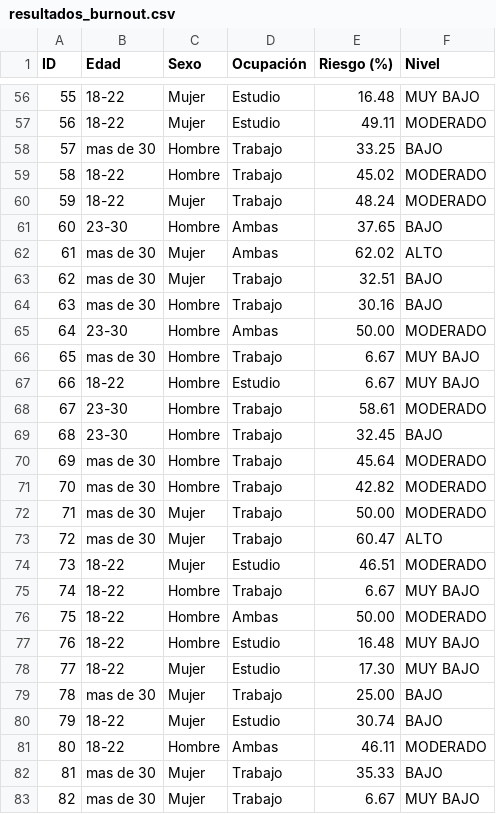
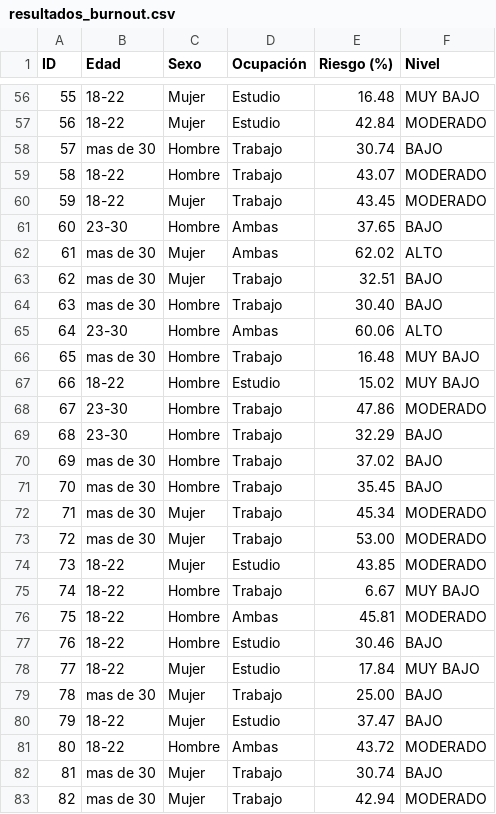
Before and after one commit to Sama14b/Sistema-Experto, a CSV file: resultados/resultados_burnout.csv, drawn as a sheet; only a part is shown, gaps mark what is left out; the diff covers the shown part only.

```diff
--- a/resultados/resultados_burnout.csv
+++ b/resultados/resultados_burnout.csv
@@ -56,6 +56,6 @@ ID,Edad,Sexo,Ocupación,Riesgo (%),Nivel
 55,18-22,Mujer,Estudio,16.48,MUY BAJO
-56,18-22,Mujer,Estudio,49.11,MODERADO
-57,mas de 30,Hombre,Trabajo,33.25,BAJO
-58,18-22,Hombre,Trabajo,45.02,MODERADO
-59,18-22,Mujer,Trabajo,48.24,MODERADO
+56,18-22,Mujer,Estudio,42.84,MODERADO
+57,mas de 30,Hombre,Trabajo,30.74,BAJO
+58,18-22,Hombre,Trabajo,43.07,MODERADO
+59,18-22,Mujer,Trabajo,43.45,MODERADO
 60,23-30,Hombre,Ambas,37.65,BAJO
@@ -63,21 +63,21 @@ ID,Edad,Sexo,Ocupación,Riesgo (%),Nivel
 62,mas de 30,Mujer,Trabajo,32.51,BAJO
-63,mas de 30,Hombre,Trabajo,30.16,BAJO
-64,23-30,Hombre,Ambas,50.00,MODERADO
-65,mas de 30,Hombre,Trabajo,6.67,MUY BAJO
-66,18-22,Hombre,Estudio,6.67,MUY BAJO
-67,23-30,Hombre,Trabajo,58.61,MODERADO
-68,23-30,Hombre,Trabajo,32.45,BAJO
-69,mas de 30,Hombre,Trabajo,45.64,MODERADO
-70,mas de 30,Hombre,Trabajo,42.82,MODERADO
-71,mas de 30,Mujer,Trabajo,50.00,MODERADO
-72,mas de 30,Mujer,Trabajo,60.47,ALTO
-73,18-22,Mujer,Estudio,46.51,MODERADO
+63,mas de 30,Hombre,Trabajo,30.40,BAJO
+64,23-30,Hombre,Ambas,60.06,ALTO
+65,mas de 30,Hombre,Trabajo,16.48,MUY BAJO
+66,18-22,Hombre,Estudio,15.02,MUY BAJO
+67,23-30,Hombre,Trabajo,47.86,MODERADO
+68,23-30,Hombre,Trabajo,32.29,BAJO
+69,mas de 30,Hombre,Trabajo,37.02,BAJO
+70,mas de 30,Hombre,Trabajo,35.45,BAJO
+71,mas de 30,Mujer,Trabajo,45.34,MODERADO
+72,mas de 30,Mujer,Trabajo,53.00,MODERADO
+73,18-22,Mujer,Estudio,43.85,MODERADO
 74,18-22,Hombre,Trabajo,6.67,MUY BAJO
-75,18-22,Hombre,Ambas,50.00,MODERADO
-76,18-22,Hombre,Estudio,16.48,MUY BAJO
-77,18-22,Mujer,Estudio,17.30,MUY BAJO
+75,18-22,Hombre,Ambas,45.81,MODERADO
+76,18-22,Hombre,Estudio,30.46,BAJO
+77,18-22,Mujer,Estudio,17.84,MUY BAJO
 78,mas de 30,Mujer,Trabajo,25.00,BAJO
-79,18-22,Mujer,Estudio,30.74,BAJO
-80,18-22,Hombre,Ambas,46.11,MODERADO
-81,mas de 30,Mujer,Trabajo,35.33,BAJO
-82,mas de 30,Mujer,Trabajo,6.67,MUY BAJO
+79,18-22,Mujer,Estudio,37.47,BAJO
+80,18-22,Hombre,Ambas,43.72,MODERADO
+81,mas de 30,Mujer,Trabajo,30.74,BAJO
+82,mas de 30,Mujer,Trabajo,42.94,MODERADO
```
Also changed, not shown: 77 edited cells elsewhere in this file, 17 other files.
